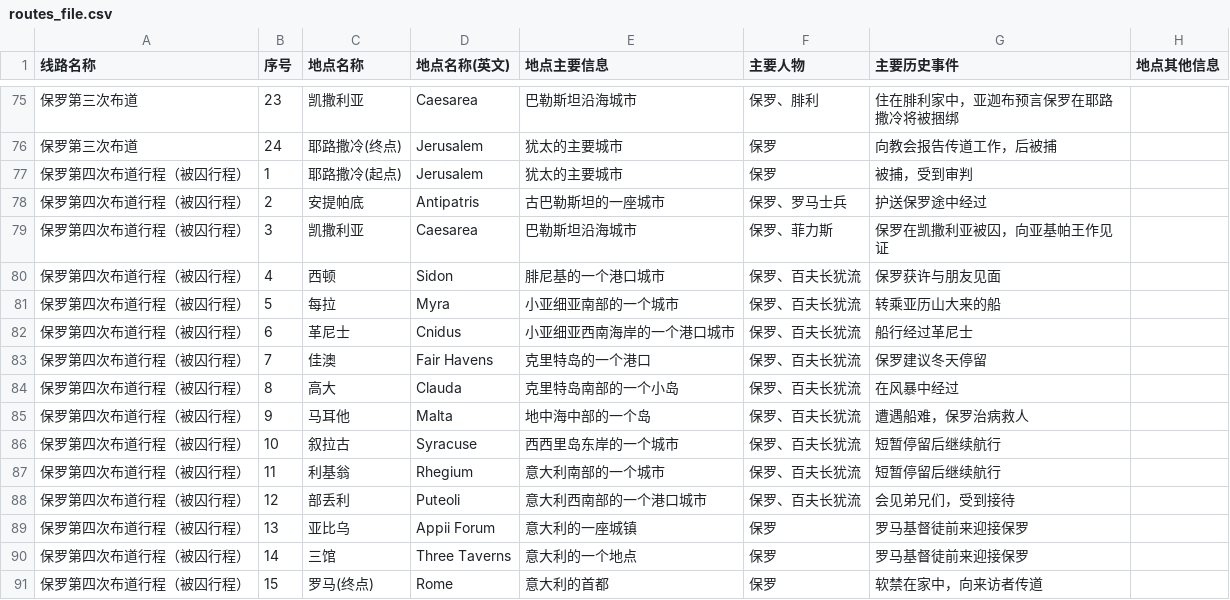
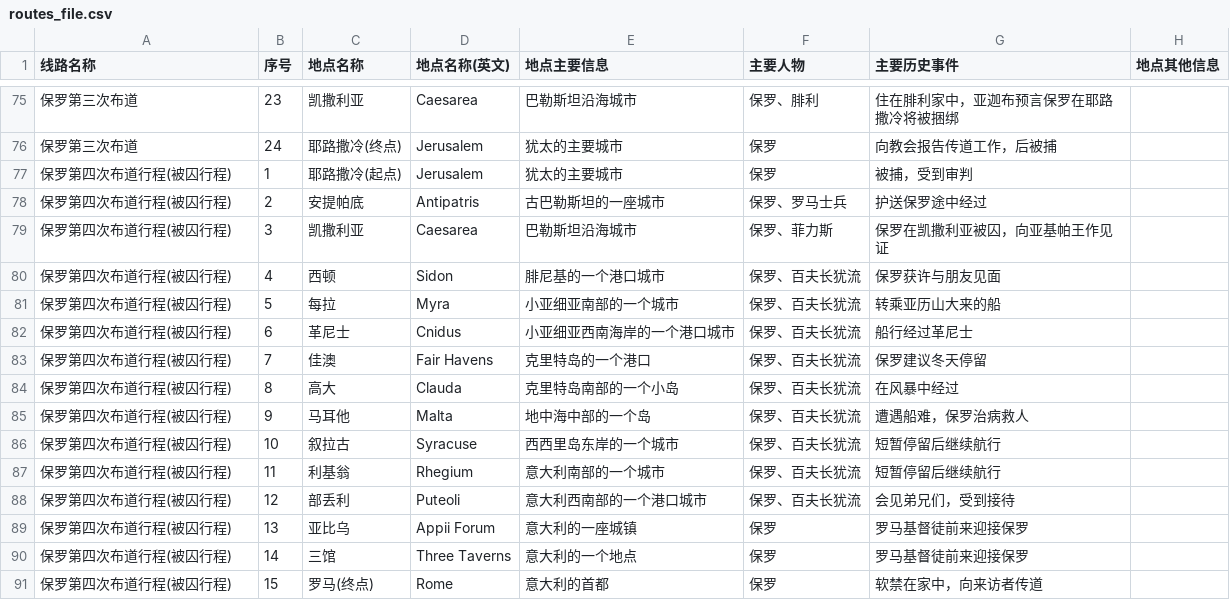
Before and after one commit to Jialei-Yang/bible_study, a CSV file: database/routes_file.csv, drawn as a sheet; only a part is shown, gaps mark what is left out; the diff names each change by its address in the sheet, - before the commit and + after, or states it on an @@ line.

Commit message:
Update routes_file.csv

```diff
--- a/database/routes_file.csv
+++ b/database/routes_file.csv
-A77:A91 (线路名称): 保罗第四次布道行程（被囚行程）
+A77:A91 (线路名称): 保罗第四次布道行程(被囚行程)
```
